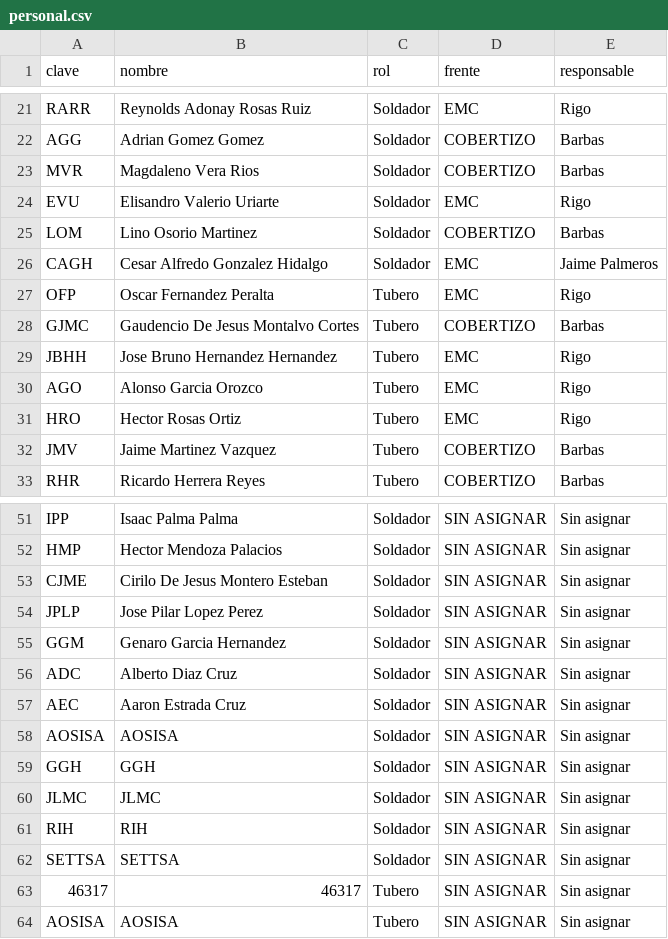
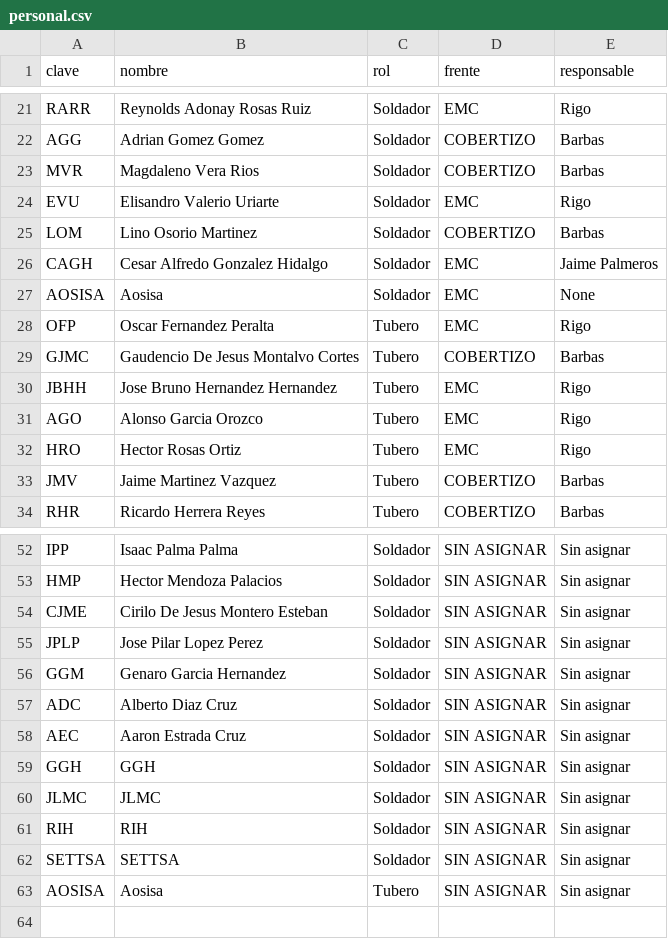
Before and after one commit to jgaspar19942108-ui/tablero-soldadores-papan, a CSV file: datos/personal.csv, drawn as a sheet; only a part is shown, gaps mark what is left out.

```diff
--- a/datos/personal.csv
+++ b/datos/personal.csv
@@ -26,2 +26,3 @@ LOM,Lino Osorio Martinez,Soldador,COBERTIZO,Barbas
 CAGH,Cesar Alfredo Gonzalez Hidalgo,Soldador,EMC,Jaime Palmeros
+AOSISA,Aosisa,Soldador,EMC,None
 OFP,Oscar Fernandez Peralta,Tubero,EMC,Rigo
@@ -57,3 +58,2 @@ ADC,Alberto Diaz Cruz,Soldador,SIN ASIGNAR,Sin asignar
 AEC,Aaron Estrada Cruz,Soldador,SIN ASIGNAR,Sin asignar
-AOSISA,AOSISA,Soldador,SIN ASIGNAR,Sin asignar
 GGH,GGH,Soldador,SIN ASIGNAR,Sin asignar
@@ -62,3 +62,2 @@ RIH,RIH,Soldador,SIN ASIGNAR,Sin asignar
 SETTSA,SETTSA,Soldador,SIN ASIGNAR,Sin asignar
-46317,46317,Tubero,SIN ASIGNAR,Sin asignar
-AOSISA,AOSISA,Tubero,SIN ASIGNAR,Sin asignar
+AOSISA,Aosisa,Tubero,SIN ASIGNAR,Sin asignar
```
Also changed, not shown: datos/curva_s.csv, datos/juntas.csv, 2 other files.
